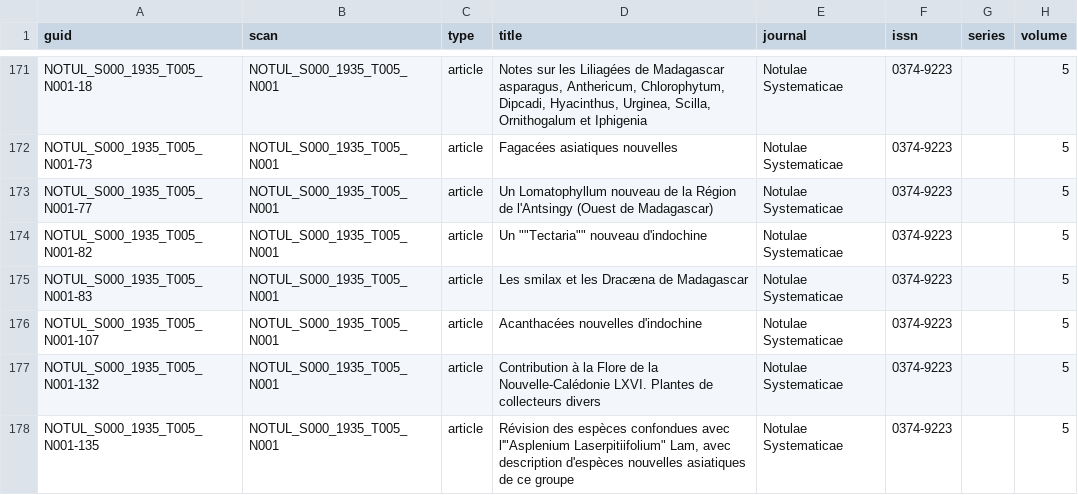
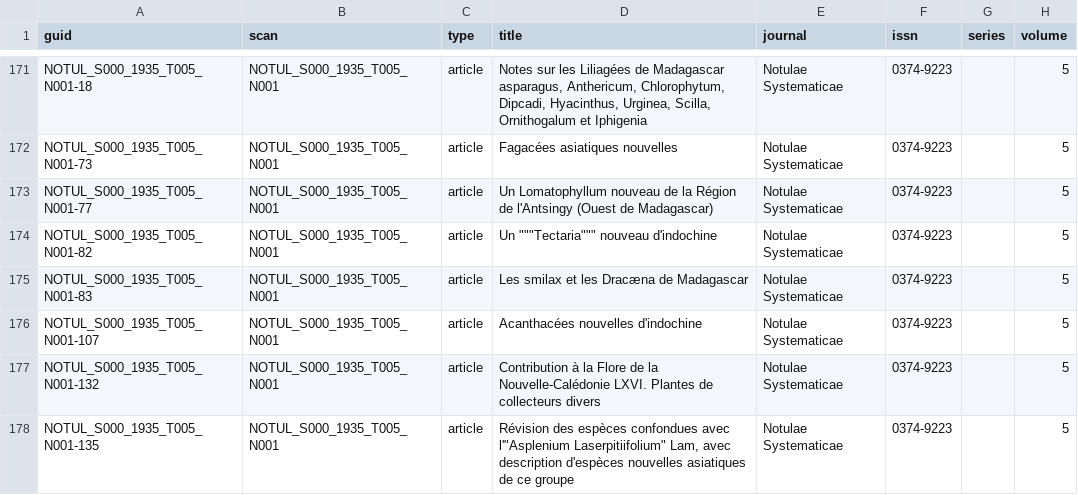
Before and after one commit to rdmpage/bibliotheques-mnhn-fr, a TSV file: tsv/Notulae Systematicae.tsv, drawn as a sheet; only a part is shown, gaps mark what is left out; the diff names each change by its address in the sheet, - before the commit and + after, or states it on an @@ line.

Commit message:
And again (TSV in Github sucks)

```diff
--- a/tsv/Notulae Systematicae.tsv
+++ b/tsv/Notulae Systematicae.tsv
-D174 (title): Un ""Tectaria"" nouveau d'indochine
+D174 (title): Un """Tectaria""" nouveau d'indochine
```
